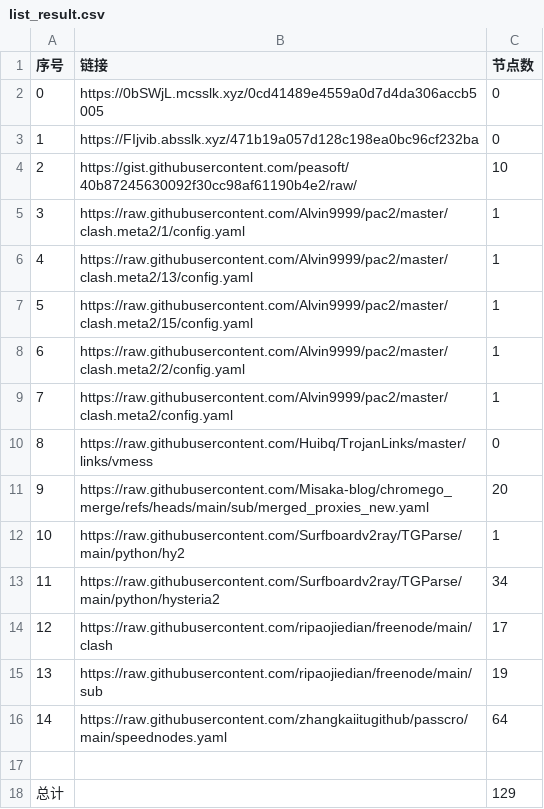
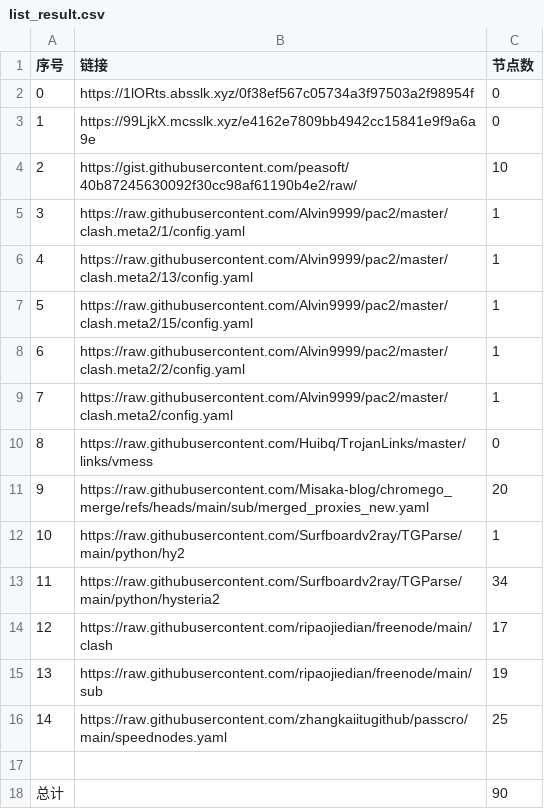
Before and after one commit to bobvane/AutoNode, a CSV file: list_result.csv, drawn as a sheet.

```diff
--- a/list_result.csv
+++ b/list_result.csv
@@ -1,4 +1,4 @@
 序号,链接,节点数
-0,https://0bSWjL.mcsslk.xyz/0cd41489e4559a0d7d4da306accb5005,0
-1,https://FIjvib.absslk.xyz/471b19a057d128c198ea0bc96cf232ba,0
+0,https://1lORts.absslk.xyz/0f38ef567c05734a3f97503a2f98954f,0
+1,https://99LjkX.mcsslk.xyz/e4162e7809bb4942cc15841e9f9a6a9e,0
 2,https://gist.githubusercontent.com/peasoft/40b87245630092f30cc98af61190b4e2/raw/,10
@@ -15,4 +15,4 @@
 13,https://raw.githubusercontent.com/ripaojiedian/freenode/main/sub,19
-14,https://raw.githubusercontent.com/zhangkaiitugithub/passcro/main/speednodes.yaml,64
+14,https://raw.githubusercontent.com/zhangkaiitugithub/passcro/main/speednodes.yaml,25
 
-总计,,129
+总计,,90
```
Also changed, not shown: 21 other files.
